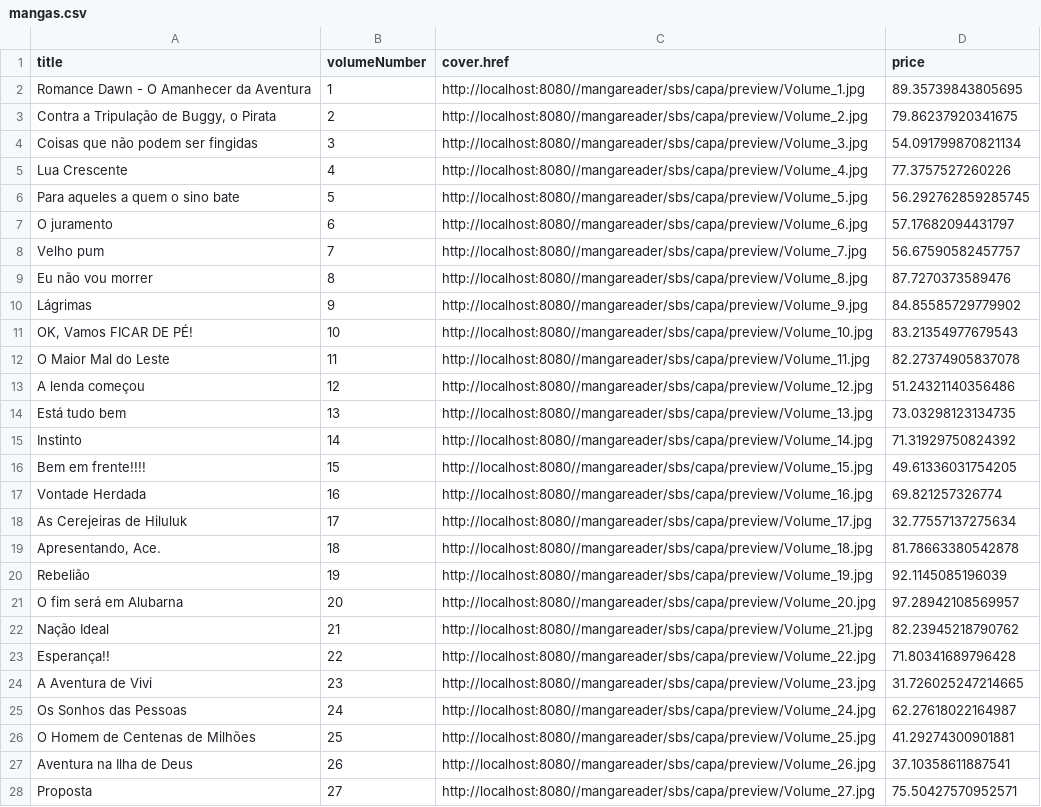
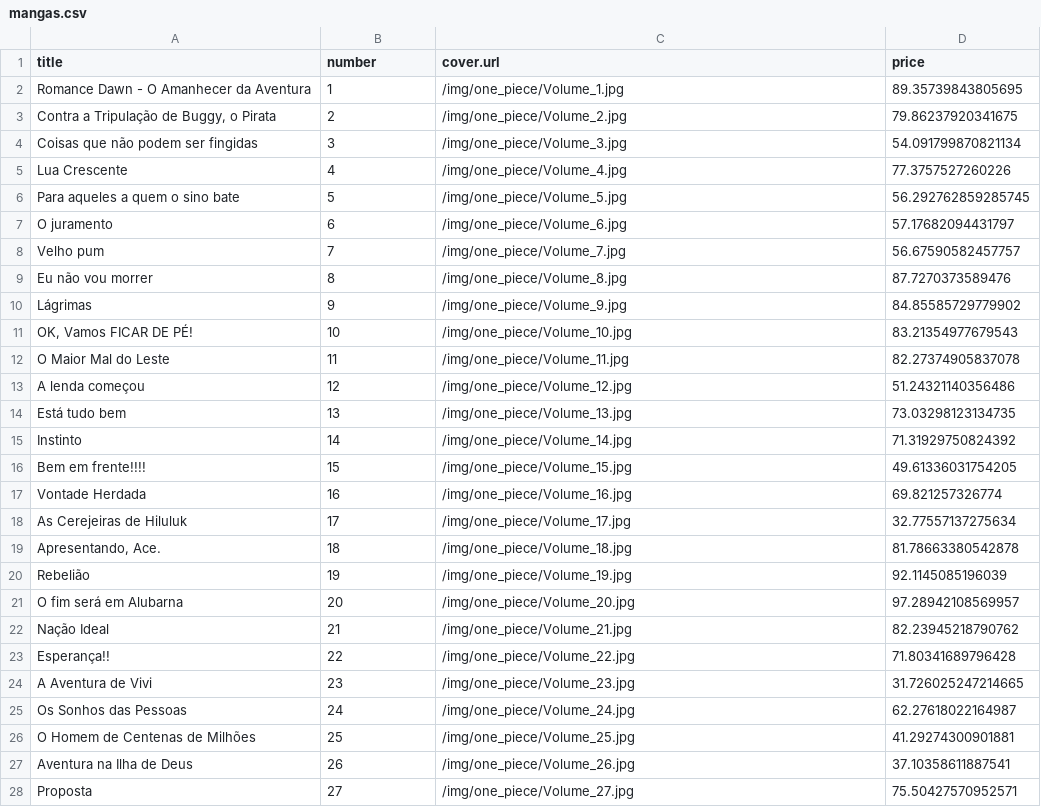
Before and after one commit to profBruno-UFC-Qx/qxd0020-manga-store, a CSV file: backend/db/mangas.csv, drawn as a sheet; only a part is shown; the diff covers the shown part only.

Commit message:
Migração dos Mangas para MongoDB

```diff
--- a/backend/db/mangas.csv
+++ b/backend/db/mangas.csv
@@ -1,28 +1,28 @@
-title,volumeNumber,cover.href,price
-Romance Dawn - O Amanhecer da Aventura,1,http://localhost:8080//mangareader/sbs/capa/preview/Volume_1.jpg,89.35739843805695
-"Contra a Tripulação de Buggy, o Pirata",2,http://localhost:8080//mangareader/sbs/capa/preview/Volume_2.jpg,79.86237920341675
-Coisas que não podem ser fingidas,3,http://localhost:8080//mangareader/sbs/capa/preview/Volume_3.jpg,54.091799870821134
-Lua Crescente,4,http://localhost:8080//mangareader/sbs/capa/preview/Volume_4.jpg,77.3757527260226
-Para aqueles a quem o sino bate,5,http://localhost:8080//mangareader/sbs/capa/preview/Volume_5.jpg,56.292762859285745
-O juramento,6,http://localhost:8080//mangareader/sbs/capa/preview/Volume_6.jpg,57.17682094431797
-Velho pum,7,http://localhost:8080//mangareader/sbs/capa/preview/Volume_7.jpg,56.67590582457757
-Eu não vou morrer,8,http://localhost:8080//mangareader/sbs/capa/preview/Volume_8.jpg,87.7270373589476
-Lágrimas,9,http://localhost:8080//mangareader/sbs/capa/preview/Volume_9.jpg,84.85585729779902
-"OK, Vamos FICAR DE PÉ!",10,http://localhost:8080//mangareader/sbs/capa/preview/Volume_10.jpg,83.21354977679543
-O Maior Mal do Leste,11,http://localhost:8080//mangareader/sbs/capa/preview/Volume_11.jpg,82.27374905837078
-A lenda começou,12,http://localhost:8080//mangareader/sbs/capa/preview/Volume_12.jpg,51.24321140356486
-Está tudo bem,13,http://localhost:8080//mangareader/sbs/capa/preview/Volume_13.jpg,73.03298123134735
-Instinto,14,http://localhost:8080//mangareader/sbs/capa/preview/Volume_14.jpg,71.31929750824392
-Bem em frente!!!!,15,http://localhost:8080//mangareader/sbs/capa/preview/Volume_15.jpg,49.61336031754205
-Vontade Herdada,16,http://localhost:8080//mangareader/sbs/capa/preview/Volume_16.jpg,69.821257326774
-As Cerejeiras de Hiluluk,17,http://localhost:8080//mangareader/sbs/capa/preview/Volume_17.jpg,32.77557137275634
-"Apresentando, Ace.",18,http://localhost:8080//mangareader/sbs/capa/preview/Volume_18.jpg,81.78663380542878
-Rebelião,19,http://localhost:8080//mangareader/sbs/capa/preview/Volume_19.jpg,92.1145085196039
-O fim será em Alubarna,20,http://localhost:8080//mangareader/sbs/capa/preview/Volume_20.jpg,97.28942108569957
-Nação Ideal,21,http://localhost:8080//mangareader/sbs/capa/preview/Volume_21.jpg,82.23945218790762
-Esperança!!,22,http://localhost:8080//mangareader/sbs/capa/preview/Volume_22.jpg,71.80341689796428
-A Aventura de Vivi,23,http://localhost:8080//mangareader/sbs/capa/preview/Volume_23.jpg,31.726025247214665
-Os Sonhos das Pessoas,24,http://localhost:8080//mangareader/sbs/capa/preview/Volume_24.jpg,62.27618022164987
-O Homem de Centenas de Milhões,25,http://localhost:8080//mangareader/sbs/capa/preview/Volume_25.jpg,41.29274300901881
-Aventura na Ilha de Deus,26,http://localhost:8080//mangareader/sbs/capa/preview/Volume_26.jpg,37.10358611887541
-Proposta,27,http://localhost:8080//mangareader/sbs/capa/preview/Volume_27.jpg,75.50427570952571
+title,number,cover.url,price
+Romance Dawn - O Amanhecer da Aventura,1,/img/one_piece/Volume_1.jpg,89.35739843805695
+"Contra a Tripulação de Buggy, o Pirata",2,/img/one_piece/Volume_2.jpg,79.86237920341675
+Coisas que não podem ser fingidas,3,/img/one_piece/Volume_3.jpg,54.091799870821134
+Lua Crescente,4,/img/one_piece/Volume_4.jpg,77.3757527260226
+Para aqueles a quem o sino bate,5,/img/one_piece/Volume_5.jpg,56.292762859285745
+O juramento,6,/img/one_piece/Volume_6.jpg,57.17682094431797
+Velho pum,7,/img/one_piece/Volume_7.jpg,56.67590582457757
+Eu não vou morrer,8,/img/one_piece/Volume_8.jpg,87.7270373589476
+Lágrimas,9,/img/one_piece/Volume_9.jpg,84.85585729779902
+"OK, Vamos FICAR DE PÉ!",10,/img/one_piece/Volume_10.jpg,83.21354977679543
+O Maior Mal do Leste,11,/img/one_piece/Volume_11.jpg,82.27374905837078
+A lenda começou,12,/img/one_piece/Volume_12.jpg,51.24321140356486
+Está tudo bem,13,/img/one_piece/Volume_13.jpg,73.03298123134735
+Instinto,14,/img/one_piece/Volume_14.jpg,71.31929750824392
+Bem em frente!!!!,15,/img/one_piece/Volume_15.jpg,49.61336031754205
+Vontade Herdada,16,/img/one_piece/Volume_16.jpg,69.821257326774
+As Cerejeiras de Hiluluk,17,/img/one_piece/Volume_17.jpg,32.77557137275634
+"Apresentando, Ace.",18,/img/one_piece/Volume_18.jpg,81.78663380542878
+Rebelião,19,/img/one_piece/Volume_19.jpg,92.1145085196039
+O fim será em Alubarna,20,/img/one_piece/Volume_20.jpg,97.28942108569957
+Nação Ideal,21,/img/one_piece/Volume_21.jpg,82.23945218790762
+Esperança!!,22,/img/one_piece/Volume_22.jpg,71.80341689796428
+A Aventura de Vivi,23,/img/one_piece/Volume_23.jpg,31.726025247214665
+Os Sonhos das Pessoas,24,/img/one_piece/Volume_24.jpg,62.27618022164987
+O Homem de Centenas de Milhões,25,/img/one_piece/Volume_25.jpg,41.29274300901881
+Aventura na Ilha de Deus,26,/img/one_piece/Volume_26.jpg,37.10358611887541
+Proposta,27,/img/one_piece/Volume_27.jpg,75.50427570952571
```
Also changed, not shown: 73 edited cells elsewhere in this file, 13 other files.
